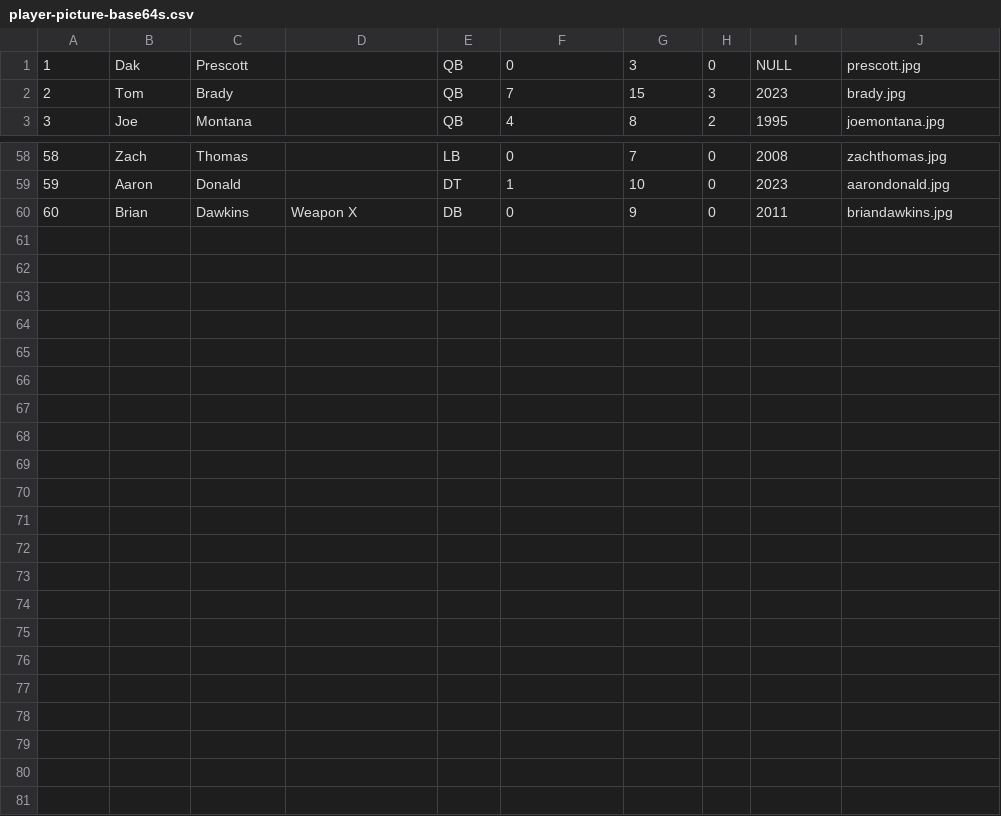
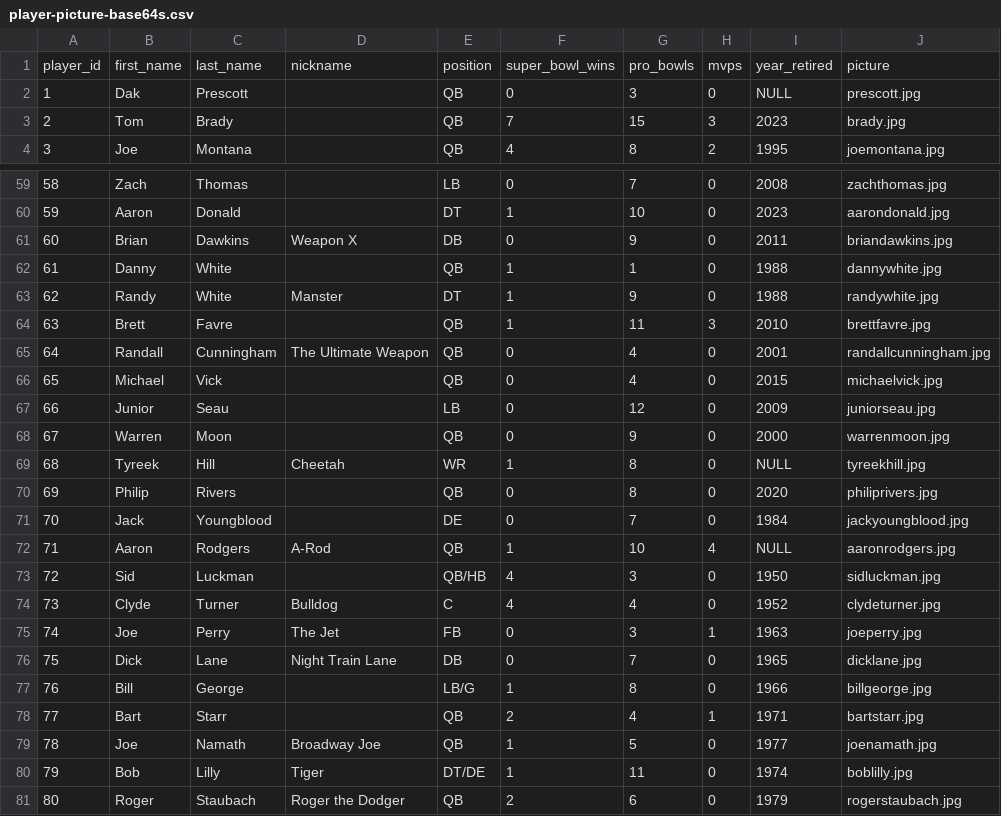
Before and after one commit to jimmyvansise/hof-or-not-service, a CSV file: db/player-picture-base64s.csv, drawn as a sheet; only a part is shown, gaps mark what is left out; the diff names each change by its address in the sheet, - before the commit and + after, or states it on an @@ line.

Commit message:
feat(players): 20 more players, and fix csv file so that first row is header

```diff
--- a/db/player-picture-base64s.csv
+++ b/db/player-picture-base64s.csv
+row 1: player_id | first_name | last_name | nickname | position | super_bowl_wins | pro_bowls | mvps | year_retired | picture
+row 62: 61 | Danny | White |  | QB | 1 | 1 | 0 | 1988 | dannywhite.jpg
+row 63: 62 | Randy | White | Manster | DT | 1 | 9 | 0 | 1988 | randywhite.jpg
+row 64: 63 | Brett | Favre |  | QB | 1 | 11 | 3 | 2010 | brettfavre.jpg
+row 65: 64 | Randall | Cunningham | The Ultimate Weapon | QB | 0 | 4 | 0 | 2001 | randallcunningham.jpg
+row 66: 65 | Michael | Vick |  | QB | 0 | 4 | 0 | 2015 | michaelvick.jpg
+row 67: 66 | Junior | Seau |  | LB | 0 | 12 | 0 | 2009 | juniorseau.jpg
+row 68: 67 | Warren | Moon |  | QB | 0 | 9 | 0 | 2000 | warrenmoon.jpg
+row 69: 68 | Tyreek | Hill | Cheetah | WR | 1 | 8 | 0 | NULL | tyreekhill.jpg
+row 70: 69 | Philip | Rivers |  | QB | 0 | 8 | 0 | 2020 | philiprivers.jpg
+row 71: 70 | Jack | Youngblood |  | DE | 0 | 7 | 0 | 1984 | jackyoungblood.jpg
+row 72: 71 | Aaron | Rodgers | A-Rod | QB | 1 | 10 | 4 | NULL | aaronrodgers.jpg
+row 73: 72 | Sid | Luckman |  | QB/HB | 4 | 3 | 0 | 1950 | sidluckman.jpg
+row 74: 73 | Clyde | Turner | Bulldog | C | 4 | 4 | 0 | 1952 | clydeturner.jpg
+row 75: 74 | Joe | Perry | The Jet | FB | 0 | 3 | 1 | 1963 | joeperry.jpg
+row 76: 75 | Dick | Lane | Night Train Lane | DB | 0 | 7 | 0 | 1965 | dicklane.jpg
+row 77: 76 | Bill | George |  | LB/G | 1 | 8 | 0 | 1966 | billgeorge.jpg
+row 78: 77 | Bart | Starr |  | QB | 2 | 4 | 1 | 1971 | bartstarr.jpg
+row 79: 78 | Joe | Namath | Broadway Joe | QB | 1 | 5 | 0 | 1977 | joenamath.jpg
+row 80: 79 | Bob | Lilly | Tiger | DT/DE | 1 | 11 | 0 | 1974 | boblilly.jpg
+row 81: 80 | Roger | Staubach | Roger the Dodger | QB | 2 | 6 | 0 | 1979 | rogerstaubach.jpg
```
